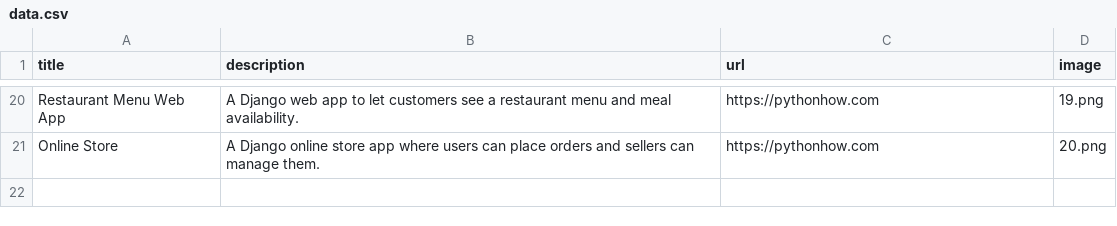
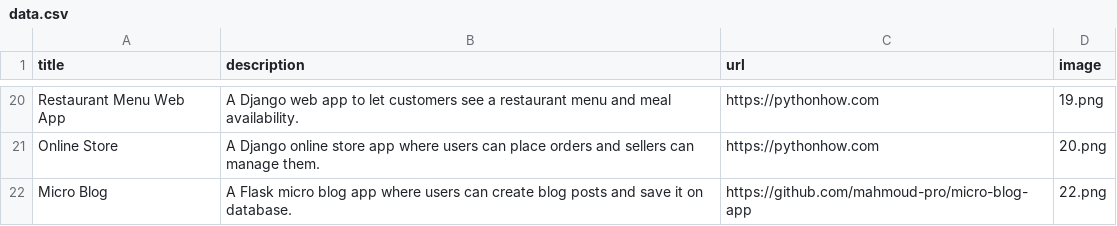
Before and after one commit to mahmoud-pro/Python-Developer-Portfolio, a CSV file: assets/data.csv, drawn as a sheet; only a part is shown, gaps mark what is left out; the diff names each change by its address in the sheet, - before the commit and + after, or states it on an @@ line.

Commit message:
add micro blog app

```diff
--- a/assets/data.csv
+++ b/assets/data.csv
+row 22: Micro Blog | A Flask micro blog app where users can create blog posts and save it on database. | https://github.com/mahmoud-pro/micro-blog-app | 22.png
```
Also changed, not shown: 1 other file.
